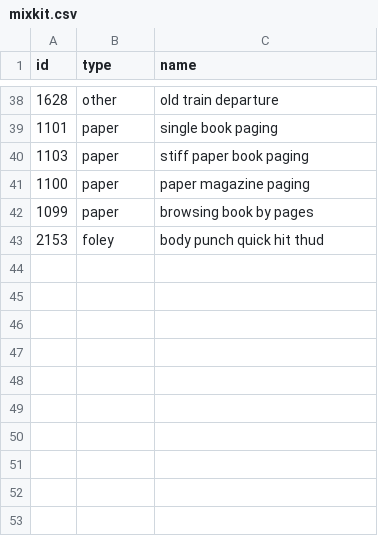
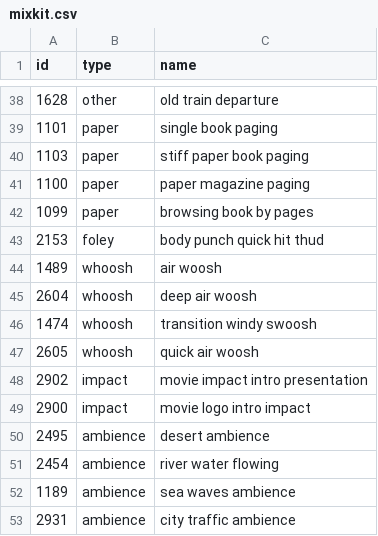
Before and after one commit to enrom1994/Animate-, a CSV file: .claude/kit/sfx/mixkit.csv, drawn as a sheet; only a part is shown, gaps mark what is left out.

```diff
--- a/.claude/kit/sfx/mixkit.csv
+++ b/.claude/kit/sfx/mixkit.csv
@@ -43 +43,11 @@ id,type,name
 2153,foley,body punch quick hit thud
+1489,whoosh,air woosh
+2604,whoosh,deep air woosh
+1474,whoosh,transition windy swoosh
+2605,whoosh,quick air woosh
+2902,impact,movie impact intro presentation
+2900,impact,movie logo intro impact
+2495,ambience,desert ambience
+2454,ambience,river water flowing
+1189,ambience,sea waves ambience
+2931,ambience,city traffic ambience
```
Also changed, not shown: 2 other files.
